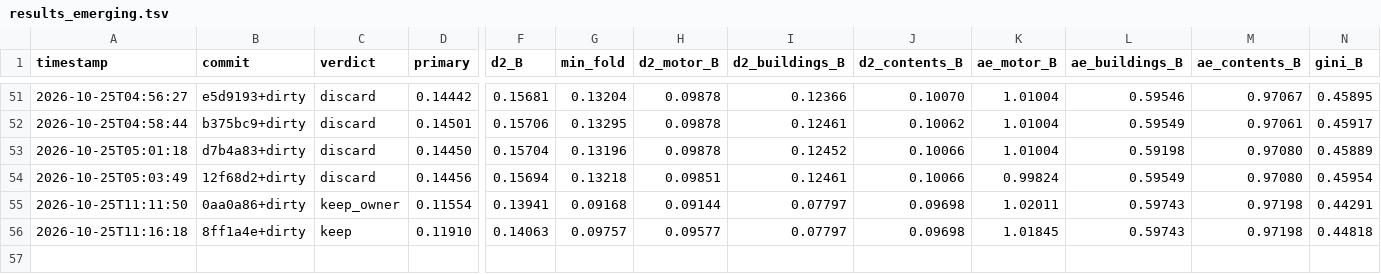
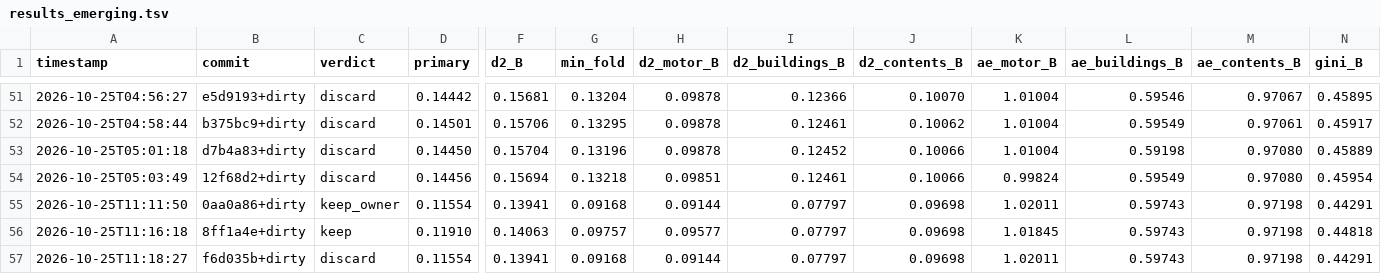
Before and after one commit to farmcoding/iaa-hackathon-2026, a TSV file: results_emerging.tsv, drawn as a sheet; only a part is shown, gaps mark what is left out; rows hold the shown columns only; the diff names each change by its address in the sheet, - before the commit and + after, or states it on an @@ line.

Commit message:
loop log: iteration 2 discard

```diff
--- a/results_emerging.tsv
+++ b/results_emerging.tsv
+row 57: 2026-10-25T11:18:27 | f6d035b+dirty | discard | 0.11554 | 0.13941 | 0.09168 | 0.09144 | 0.07797 | 0.09698 | 1.02011 | 0.59743 | 0.97198 | 0.44291
```
Also changed, not shown: 2 other files.
